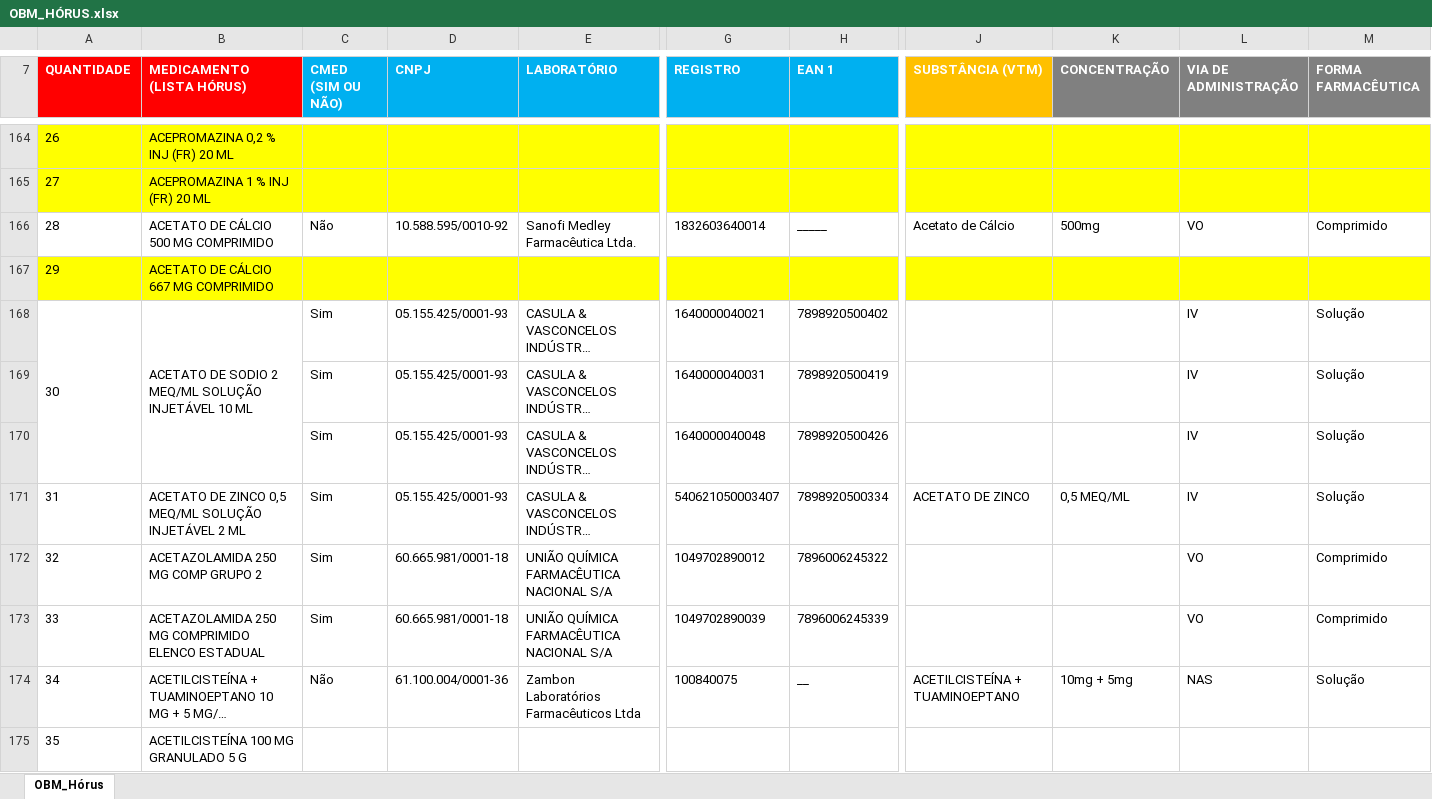
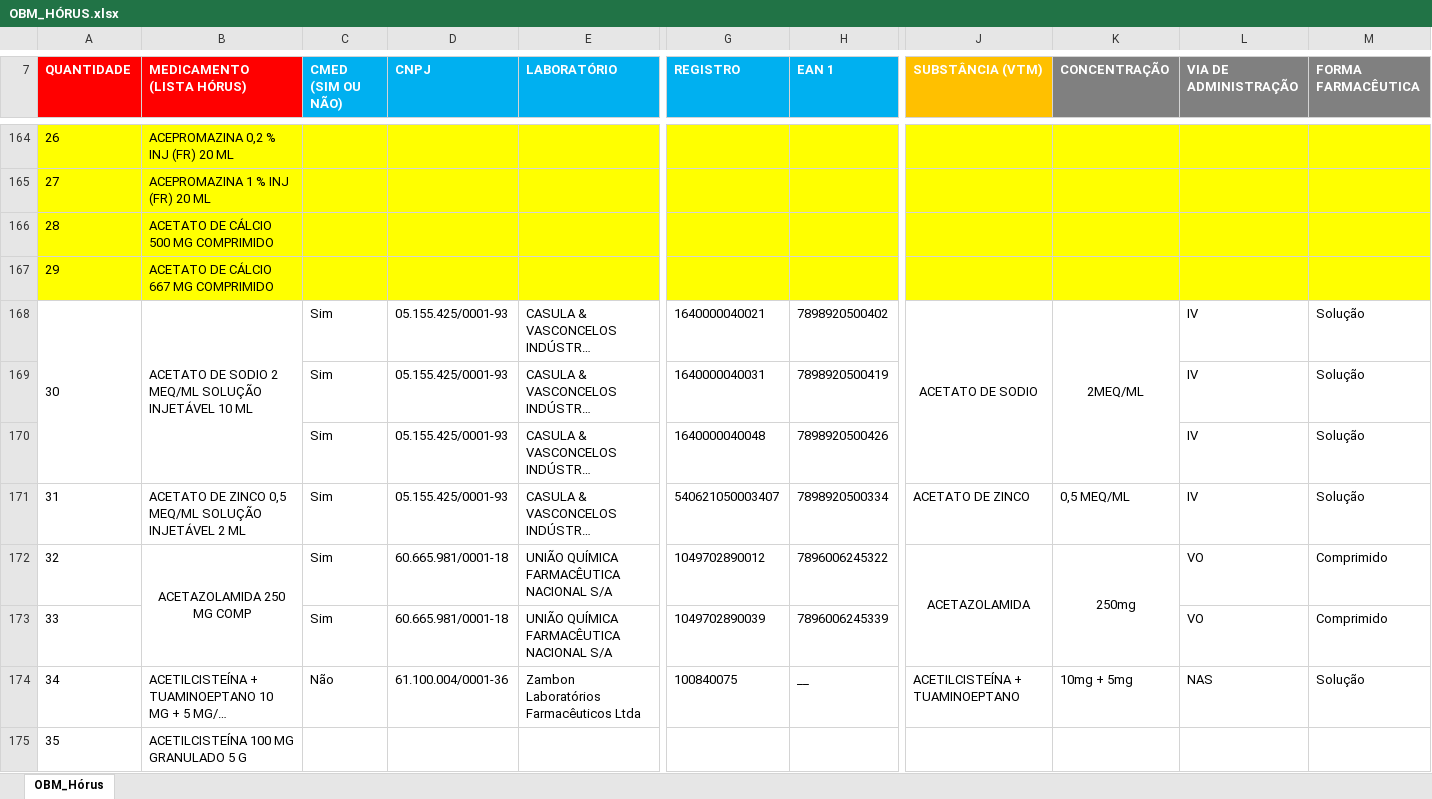
Before and after one commit to moaassis/https-git-codecommit.sa-east-1.amazonaws.com-v1-repos-ips-brasil-documentos, an Excel workbook: Entregaveis/1.RepositorioSemantico/Terminologias/OBM/OBM_HÓRUS.xlsx, sheet OBM_Hórus, drawn as a sheet; only a part is shown, gaps mark what is left out; long unchanged cells end in …; values as stored, in another font and other column widths than the file's, no borders; removed rows and columns are numbered as before the commit, all else as after; rows hold the shown columns only; the diff names each change by its address in the sheet, - before the commit and + after, or states it on an @@ line.

Commit message:
Update OBM_HÓRUS.xlsx

```diff
--- a/Entregaveis/1.RepositorioSemantico/Terminologias/OBM/OBM_HÓRUS.xlsx (sheet OBM_Hórus)
+++ b/Entregaveis/1.RepositorioSemantico/Terminologias/OBM/OBM_HÓRUS.xlsx (sheet OBM_Hórus)
-row 166: 28 | ACETATO DE CÁLCIO 500 MG COMPRIMIDO | Não | 10.588.595/0010-92 | Sanofi Medley Farmacêutica Ltda. | 1832603640014 | _____ | Acetato de Cálcio | 500mg | VO | Comprimido
+row 166: 28 | ACETATO DE CÁLCIO 500 MG COMPRIMIDO
-J168 (SUBSTÂNCIA (VTM)): (empty)
+J168 (SUBSTÂNCIA (VTM)): ACETATO DE SODIO
+J168:J170 merged
-K168 (CONCENTRAÇÃO): (empty)
+K168 (CONCENTRAÇÃO): 2MEQ/ML
+K168:K170 merged
-B172 (MEDICAMENTO (LISTA HÓRUS)): ACETAZOLAMIDA 250 MG COMP GRUPO 2
+B172 (MEDICAMENTO (LISTA HÓRUS)): ACETAZOLAMIDA 250 MG COMP
-B172 alignment: left
+B172 alignment: center
+B172:B173 merged
-J172 (SUBSTÂNCIA (VTM)): (empty)
+J172 (SUBSTÂNCIA (VTM)): ACETAZOLAMIDA
+J172:J173 merged
-K172 (CONCENTRAÇÃO): (empty)
+K172 (CONCENTRAÇÃO): 250mg
+K172:K173 merged
-B173 (MEDICAMENTO (LISTA HÓRUS)): ACETAZOLAMIDA 250 MG COMPRIMIDO ELENCO ESTADUAL
+B173 (MEDICAMENTO (LISTA HÓRUS)): (empty)
```
